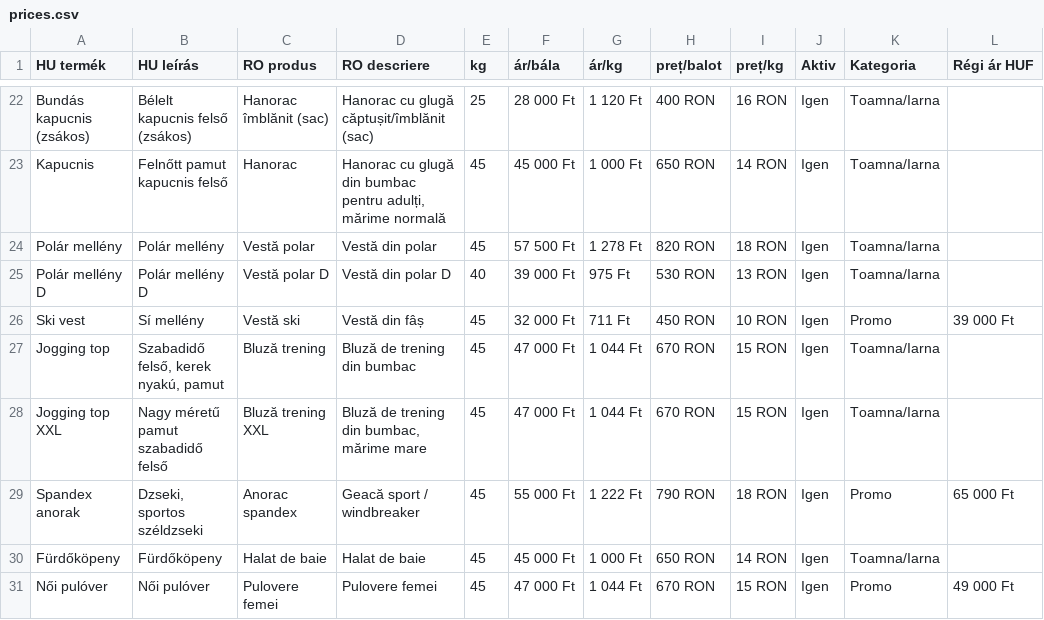
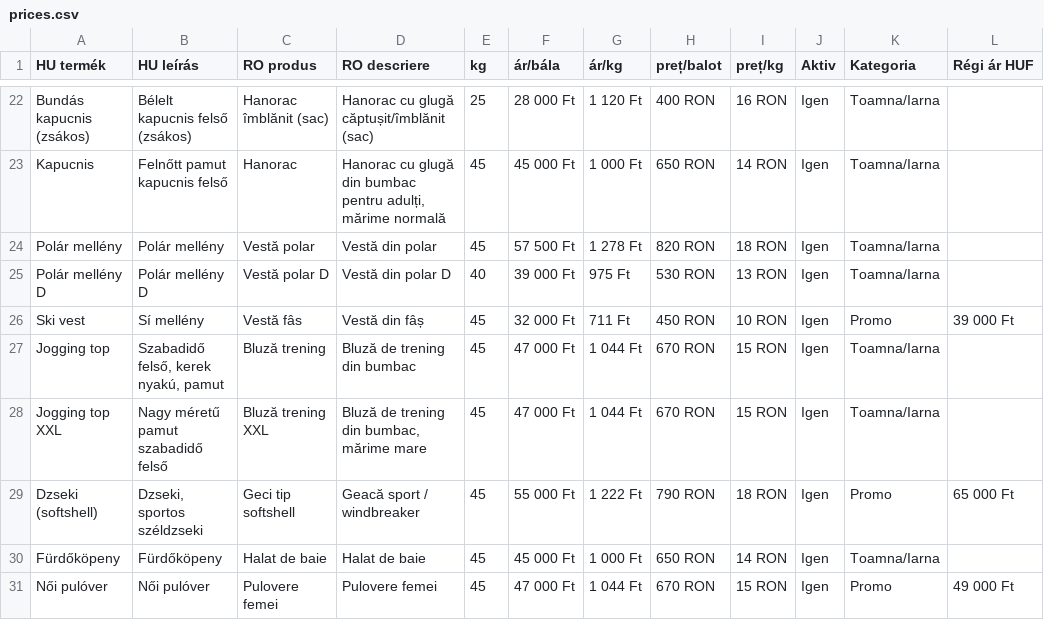
Before and after one commit to bestchoisems/https-depozit-hainesecond-Preturi, a CSV file: prices.csv, drawn as a sheet; only a part is shown, gaps mark what is left out; the diff names each change by its address in the sheet, - before the commit and + after, or states it on an @@ line.

```diff
--- a/prices.csv
+++ b/prices.csv
-C26 (RO produs): Vestă ski
+C26 (RO produs): Vestă fâs
-A29 (HU termék): Spandex anorak
+A29 (HU termék): Dzseki (softshell)
-C29 (RO produs): Anorac spandex
+C29 (RO produs): Geci tip softshell
```
